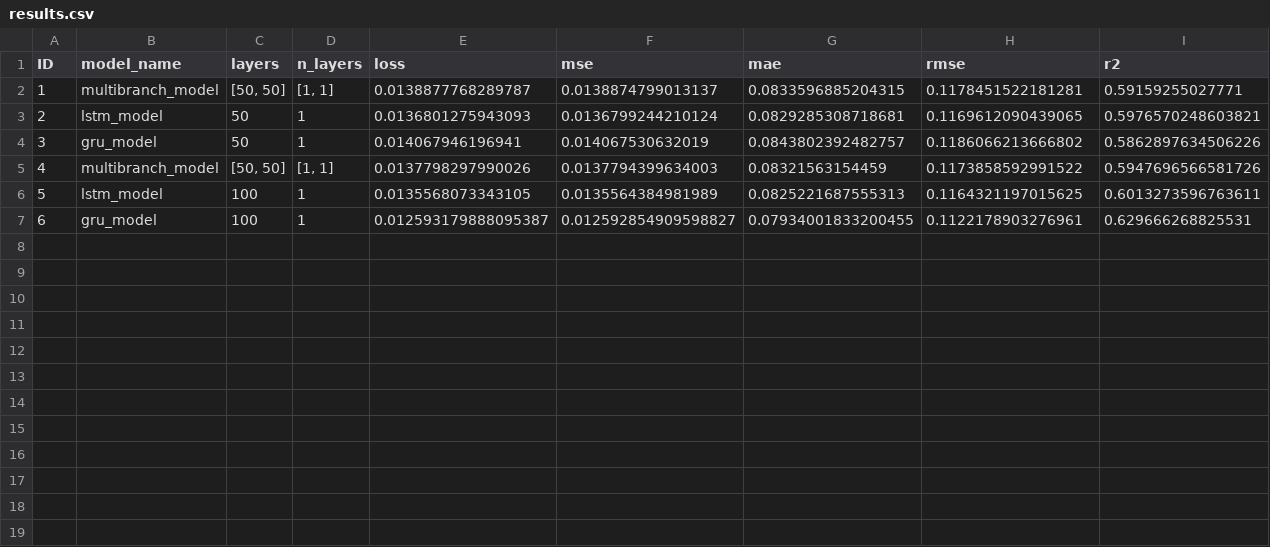
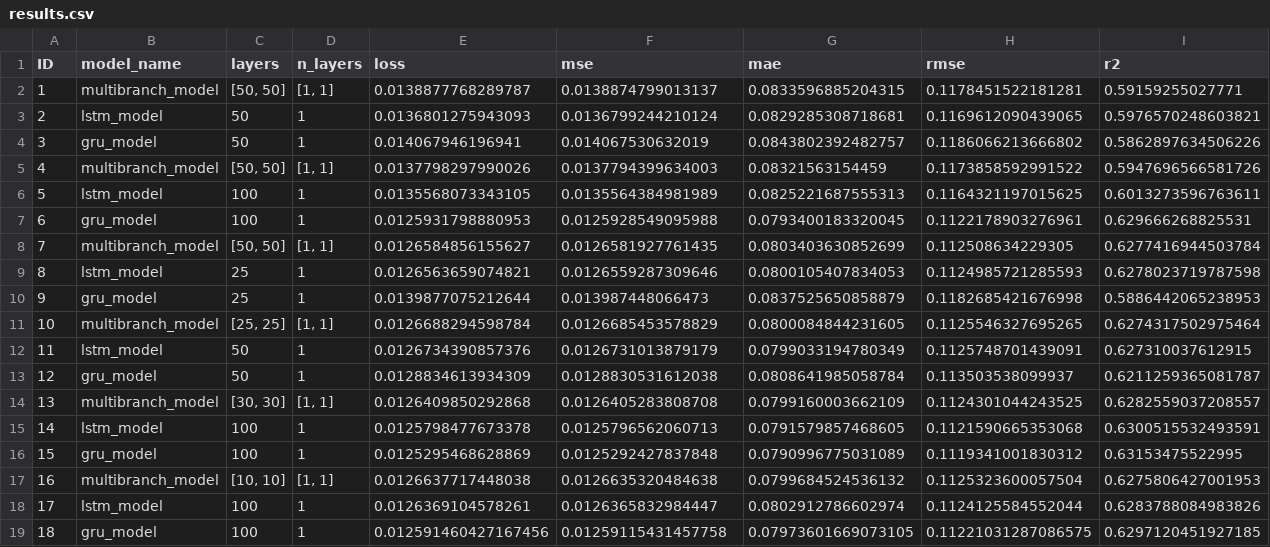
Before and after one commit to tobiasgrandi/Multibranch-TimeSeries-NN, a CSV file: src/results/results.csv, drawn as a sheet.

```diff
--- a/src/results/results.csv
+++ b/src/results/results.csv
@@ -6,2 +6,14 @@ ID;model_name;layers;n_layers;loss;mse;mae;rmse;r2
 5;lstm_model;100;1;0.0135568073343105;0.0135564384981989;0.0825221687555313;0.1164321197015625;0.6013273596763611
-6;gru_model;100;1;0.012593179888095387;0.012592854909598827;0.07934001833200455;0.1122178903276961;0.629666268825531
+6;gru_model;100;1;0.0125931798880953;0.0125928549095988;0.0793400183320045;0.1122178903276961;0.629666268825531
+7;multibranch_model;[50, 50];[1, 1];0.0126584856155627;0.0126581927761435;0.0803403630852699;0.112508634229305;0.6277416944503784
+8;lstm_model;25;1;0.0126563659074821;0.0126559287309646;0.0800105407834053;0.1124985721285593;0.6278023719787598
+9;gru_model;25;1;0.0139877075212644;0.013987448066473;0.0837525650858879;0.1182685421676998;0.5886442065238953
+10;multibranch_model;[25, 25];[1, 1];0.0126688294598784;0.0126685453578829;0.0800084844231605;0.1125546327695265;0.6274317502975464
+11;lstm_model;50;1;0.0126734390857376;0.0126731013879179;0.0799033194780349;0.1125748701439091;0.627310037612915
+12;gru_model;50;1;0.0128834613934309;0.0128830531612038;0.0808641985058784;0.113503538099937;0.6211259365081787
+13;multibranch_model;[30, 30];[1, 1];0.0126409850292868;0.0126405283808708;0.0799160003662109;0.1124301044243525;0.6282559037208557
+14;lstm_model;100;1;0.0125798477673378;0.0125796562060713;0.0791579857468605;0.1121590665353068;0.6300515532493591
+15;gru_model;100;1;0.0125295468628869;0.0125292427837848;0.0790996775031089;0.1119341001830312;0.63153475522995
+16;multibranch_model;[10, 10];[1, 1];0.0126637717448038;0.0126635320484638;0.0799684524536132;0.1125323600057504;0.6275806427001953
+17;lstm_model;100;1;0.0126369104578261;0.0126365832984447;0.0802912786602974;0.1124125584552044;0.6283788084983826
+18;gru_model;100;1;0.012591460427167456;0.01259115431457758;0.07973601669073105;0.11221031287086575;0.6297120451927185
```
Also changed, not shown: 21 other files.
